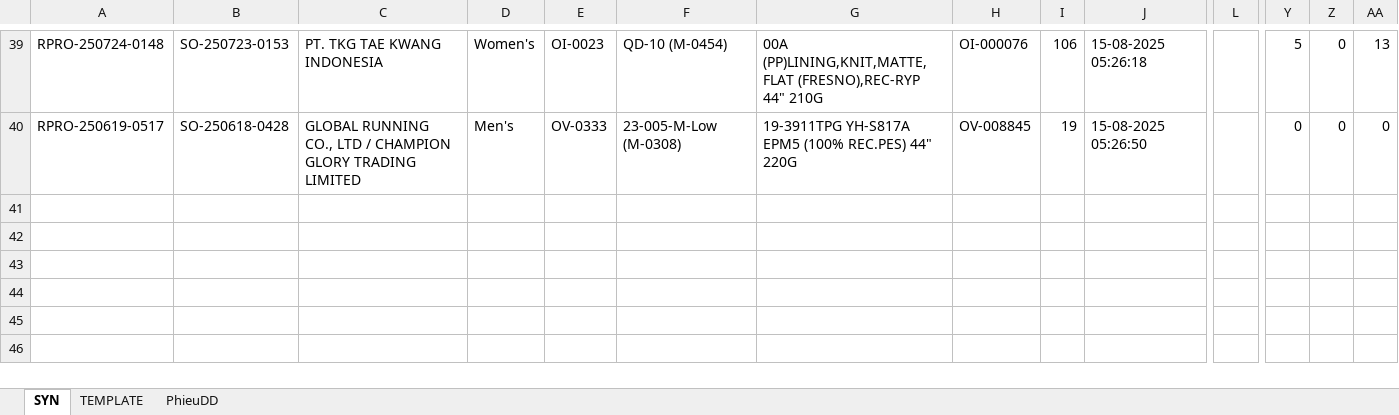
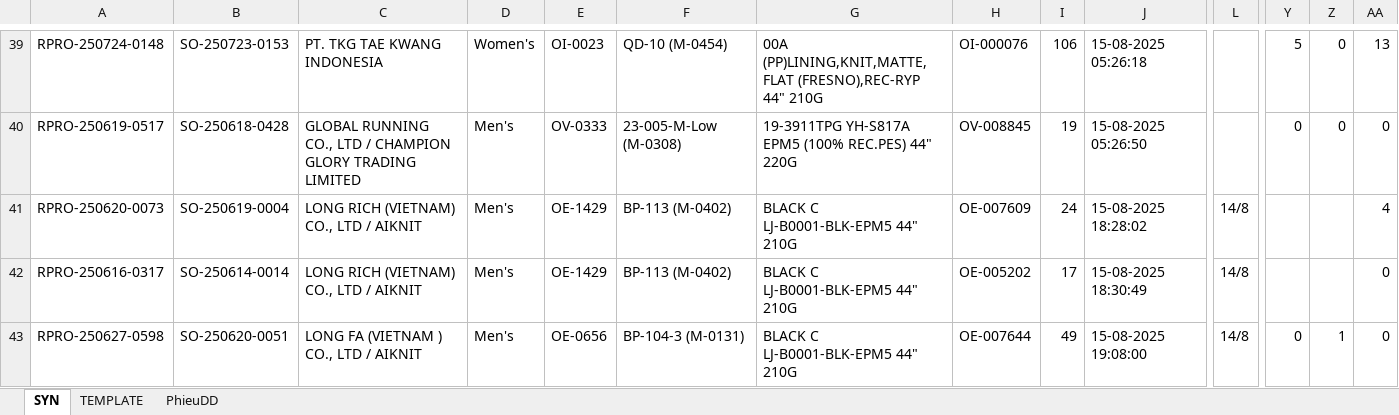
Before and after one commit to Truongchankhong2/vercel-dashboard, an Excel workbook: data/Supplement_Print_Report.xlsm, sheet SYN, drawn as a sheet; only a part is shown, gaps mark what is left out; values as stored, in another font and other column widths than the file's, no borders; charts and pictures not drawn; rows hold the shown columns only; the diff names each change by its address in the sheet, - before the commit and + after, or states it on an @@ line.

```diff
--- a/data/Supplement_Print_Report.xlsm (sheet SYN)
+++ b/data/Supplement_Print_Report.xlsm (sheet SYN)
+row 41: RPRO-250620-0073 | SO-250619-0004 | LONG RICH (VIETNAM) CO., LTD / AIKNIT | Men's | OE-1429 | BP-113 (M-0402) | BLACK C LJ-B0001-BLK-EPM5 44" 210G | OE-007609 | 24 | 15-08-2025 18:28:02 | 14/8 |  |  | 4
+row 42: RPRO-250616-0317 | SO-250614-0014 | LONG RICH (VIETNAM) CO., LTD / AIKNIT | Men's | OE-1429 | BP-113 (M-0402) | BLACK C LJ-B0001-BLK-EPM5 44" 210G | OE-005202 | 17 | 15-08-2025 18:30:49 | 14/8 |  |  | 0
+row 43: RPRO-250627-0598 | SO-250620-0051 | LONG FA (VIETNAM ) CO., LTD / AIKNIT | Men's | OE-0656 | BP-104-3 (M-0131) | BLACK C LJ-B0001-BLK-EPM5 44" 210G | OE-007644 | 49 | 15-08-2025 19:08:00 | 14/8 | 0 | 1 | 0
```
Also changed, not shown: charts or pictures, 1 other file.
